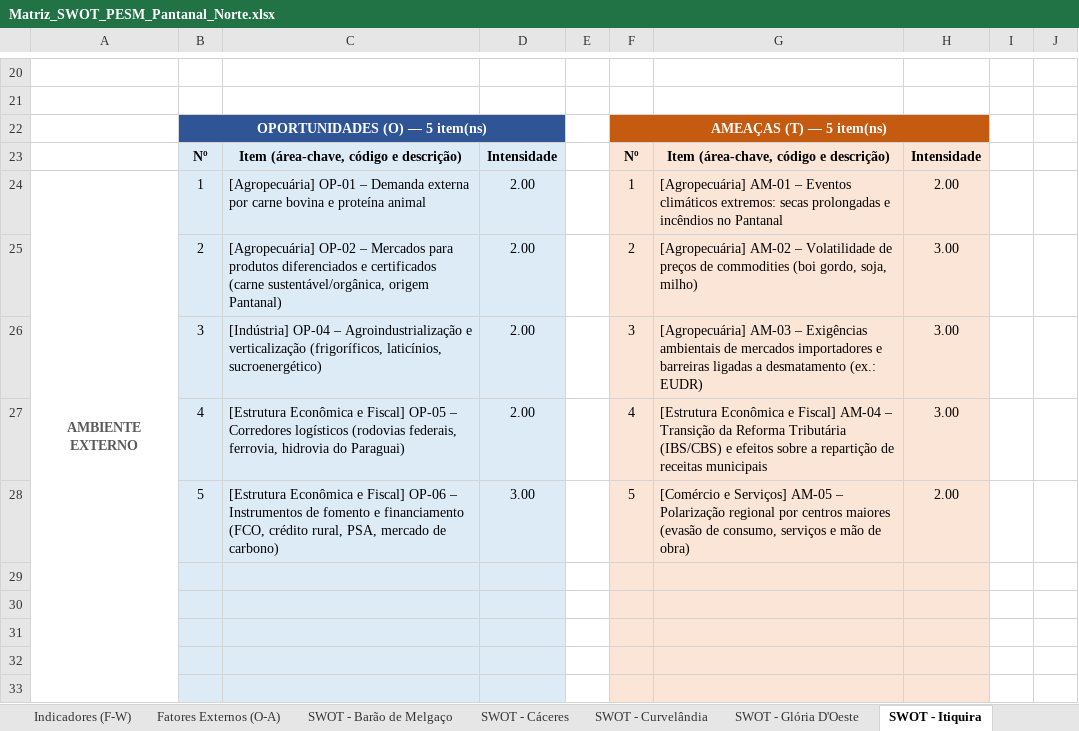
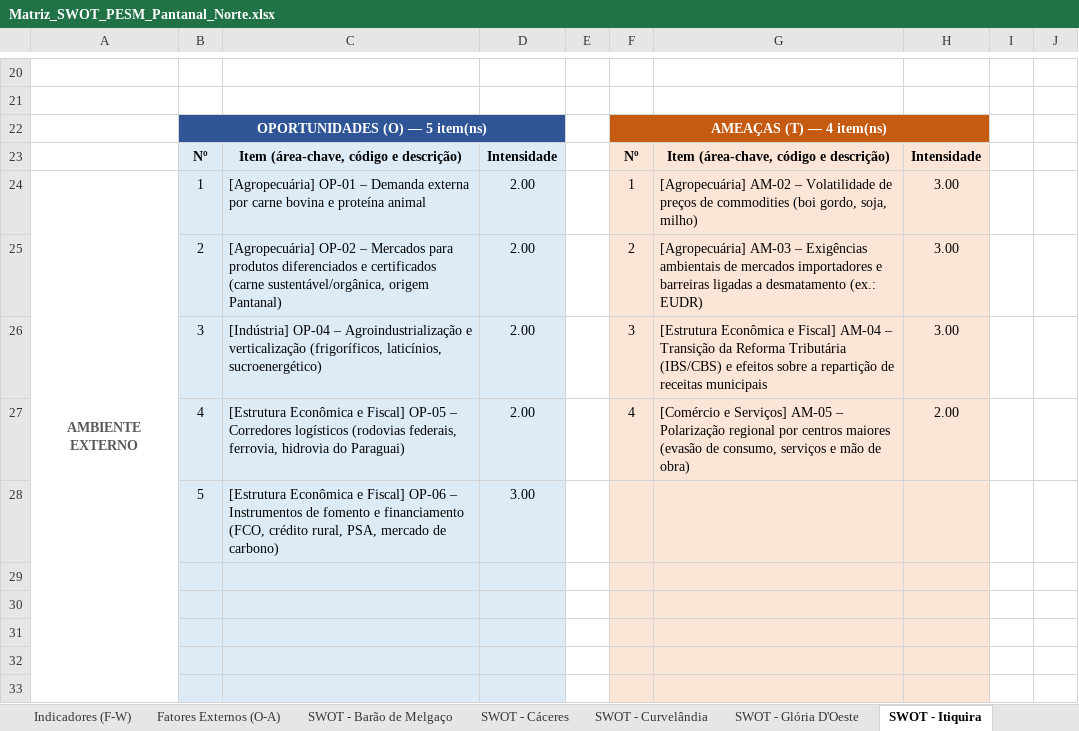
Before and after one commit to cleitonfranco74/zero_claude, an Excel workbook: pesm-pantanal-norte/dados/Matriz_SWOT_PESM_Pantanal_Norte.xlsx, sheet SWOT - Itiquira, drawn as a sheet; only a part is shown, gaps mark what is left out; values as stored, in another font and other column widths than the file's, no borders; the diff names each change by its address in the sheet, - before the commit and + after, or states it on an @@ line.

```diff
--- a/pesm-pantanal-norte/dados/Matriz_SWOT_PESM_Pantanal_Norte.xlsx (sheet SWOT - Itiquira)
+++ b/pesm-pantanal-norte/dados/Matriz_SWOT_PESM_Pantanal_Norte.xlsx (sheet SWOT - Itiquira)
-F22: AMEAÇAS (T) — 5 item(ns)
+F22: AMEAÇAS (T) — 4 item(ns)
-G24: [Agropecuária] AM-01 – Eventos climáticos extremos: secas prolongadas e incêndios no Pantanal
+G24: [Agropecuária] AM-02 – Volatilidade de preços de commodities (boi gordo, soja, milho)
-H24: 2.00
+H24: 3.00
-G25: [Agropecuária] AM-02 – Volatilidade de preços de commodities (boi gordo, soja, milho)
+G25: [Agropecuária] AM-03 – Exigências ambientais de mercados importadores e barreiras ligadas a desmatamento (ex.: EUDR)
-G26: [Agropecuária] AM-03 – Exigências ambientais de mercados importadores e barreiras ligadas a desmatamento (ex.: EUDR)
+G26: [Estrutura Econômica e Fiscal] AM-04 – Transição da Reforma Tributária (IBS/CBS) e efeitos sobre a repartição de receitas municipais
-G27: [Estrutura Econômica e Fiscal] AM-04 – Transição da Reforma Tributária (IBS/CBS) e efeitos sobre a repartição de receitas municipais
+G27: [Comércio e Serviços] AM-05 – Polarização regional por centros maiores (evasão de consumo, serviços e mão de obra)
-H27: 3.00
+H27: 2.00
-F28: 5
+F28: (empty)
-G28: [Comércio e Serviços] AM-05 – Polarização regional por centros maiores (evasão de consumo, serviços e mão de obra)
+G28: (empty)
-H28: 2.00
+H28: (empty)
```
Also changed, not shown: sheet SWOT - Porto Esperidião, sheet Ranking SWOT (provisório), sheet Fatores Externos (O-A), sheet Painel, sheet Fontes e Notas, sheet SWOT - Mirassol D'Oeste, 1 more sheet, hidden cells, 2 other files.
